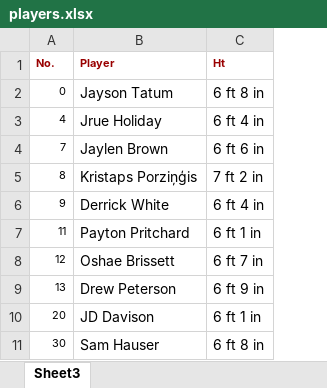
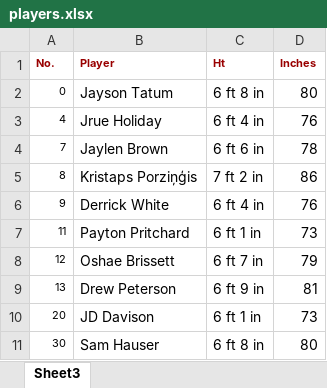
Before and after one commit to PetrVorlos35/projekt2, an Excel workbook: public/players.xlsx, sheet Sheet3, drawn as a sheet; only a part is shown; values as stored, in another font and other column widths than the file's, no borders; the diff names each change by its address in the sheet, - before the commit and + after, or states it on an @@ line.

```diff
--- a/public/players.xlsx (sheet Sheet3)
+++ b/public/players.xlsx (sheet Sheet3)
+column D (Inches), rows 2-11: 80 | 76 | 78 | 86 | 76 | 73 | 79 | 81 | 73 | 80
```
Also changed, not shown: 3 other files.
